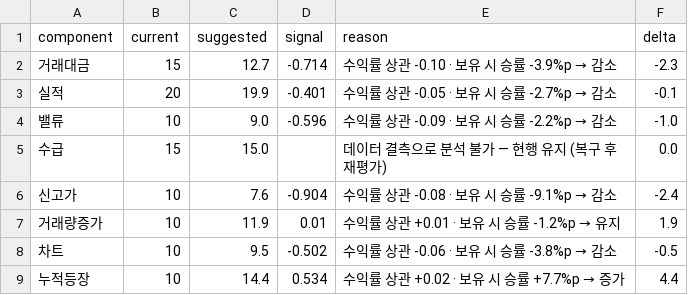
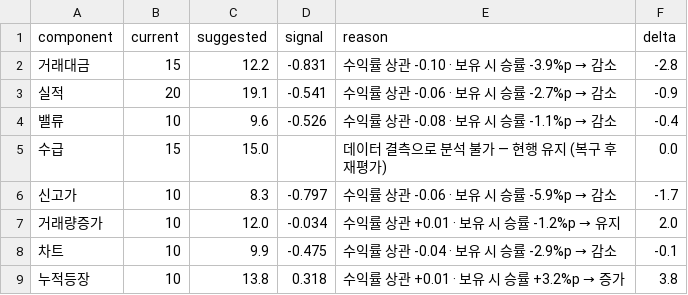
Before and after one commit to perseus2133-ai/volume-radar, a CSV file: data/optimizer/weight_suggestions.csv, drawn as a sheet.

```diff
--- a/data/optimizer/weight_suggestions.csv
+++ b/data/optimizer/weight_suggestions.csv
@@ -1,9 +1,9 @@
 component,current,suggested,signal,reason,delta
-거래대금,15,12.7,-0.714,수익률 상관 -0.10 · 보유 시 승률 -3.9%p → 감소,-2.3
-실적,20,19.9,-0.401,수익률 상관 -0.05 · 보유 시 승률 -2.7%p → 감소,-0.1
-밸류,10,9.0,-0.596,수익률 상관 -0.09 · 보유 시 승률 -2.2%p → 감소,-1.0
+거래대금,15,12.2,-0.831,수익률 상관 -0.10 · 보유 시 승률 -3.9%p → 감소,-2.8
+실적,20,19.1,-0.541,수익률 상관 -0.06 · 보유 시 승률 -2.7%p → 감소,-0.9
+밸류,10,9.6,-0.526,수익률 상관 -0.08 · 보유 시 승률 -1.1%p → 감소,-0.4
 수급,15,15.0,,데이터 결측으로 분석 불가 — 현행 유지 (복구 후 재평가),0.0
-신고가,10,7.6,-0.904,수익률 상관 -0.08 · 보유 시 승률 -9.1%p → 감소,-2.4
-거래량증가,10,11.9,0.01,수익률 상관 +0.01 · 보유 시 승률 -1.2%p → 유지,1.9
-차트,10,9.5,-0.502,수익률 상관 -0.06 · 보유 시 승률 -3.8%p → 감소,-0.5
-누적등장,10,14.4,0.534,수익률 상관 +0.02 · 보유 시 승률 +7.7%p → 증가,4.4
+신고가,10,8.3,-0.797,수익률 상관 -0.06 · 보유 시 승률 -5.9%p → 감소,-1.7
+거래량증가,10,12.0,-0.034,수익률 상관 +0.01 · 보유 시 승률 -1.2%p → 유지,2.0
+차트,10,9.9,-0.475,수익률 상관 -0.04 · 보유 시 승률 -2.9%p → 감소,-0.1
+누적등장,10,13.8,0.318,수익률 상관 +0.01 · 보유 시 승률 +3.2%p → 증가,3.8
```
Also changed, not shown: data/optimizer/component_performance.csv, data/optimizer/correlation_matrix.csv, 9 other files.
